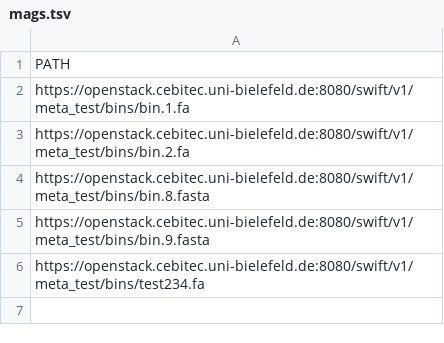
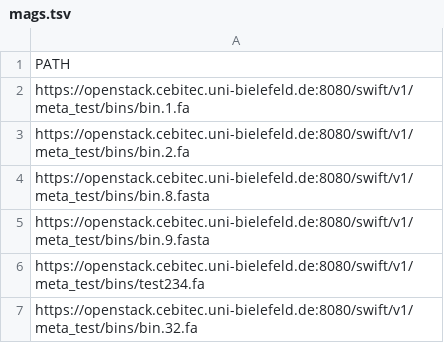
Before and after one commit to metagenomics/metagenomics-tk, a TSV file: test_data/fragmentRecruitment/mags.tsv, drawn as a sheet; the diff names each change by its address in the sheet, - before the commit and + after, or states it on an @@ line.

Commit message:
fix(tests): tests should check for two or more failed retries

```diff
--- a/test_data/fragmentRecruitment/mags.tsv
+++ b/test_data/fragmentRecruitment/mags.tsv
+row 7: https://openstack.cebitec.uni-bielefeld.de:8080/swift/v1/meta_test/bins/bin.32.fa
```
Also changed, not shown: 1 other file.
